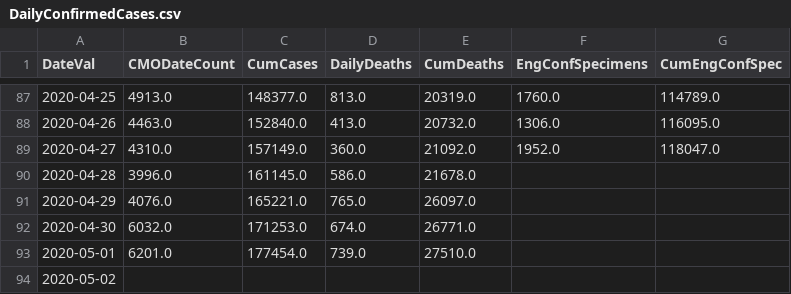
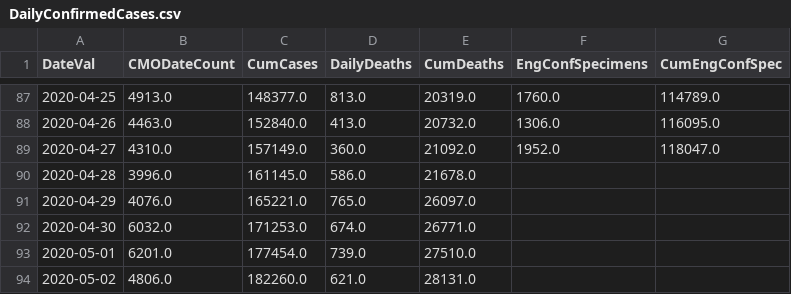
Before and after one commit to girotobial/covid-19-uk, a CSV file: data/DailyConfirmedCases.csv, drawn as a sheet; only a part is shown, gaps mark what is left out.

```diff
--- a/data/DailyConfirmedCases.csv
+++ b/data/DailyConfirmedCases.csv
@@ -93,2 +93,2 @@ DateVal,CMODateCount,CumCases,DailyDeaths,CumDeaths,EngConfSpecimens,CumEngConfS
 2020-05-01,6201.0,177454.0,739.0,27510.0,,
-2020-05-02,,,,,,
+2020-05-02,4806.0,182260.0,621.0,28131.0,,
```
Also changed, not shown: data/DailyConfirmedCasesWithFeatures.csv, data/DailyTests.csv, 8 other files.
